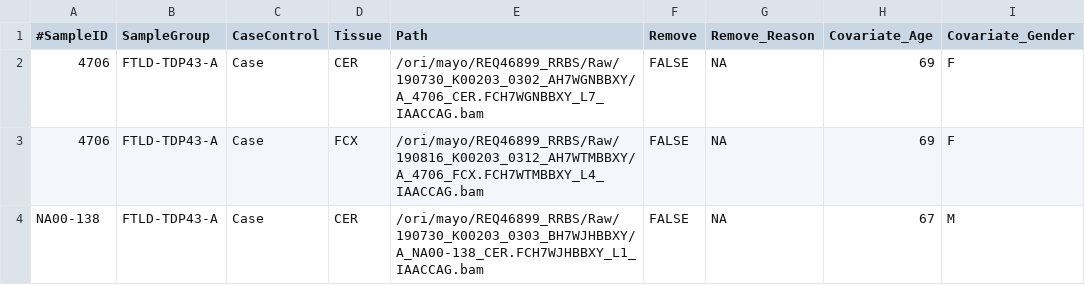
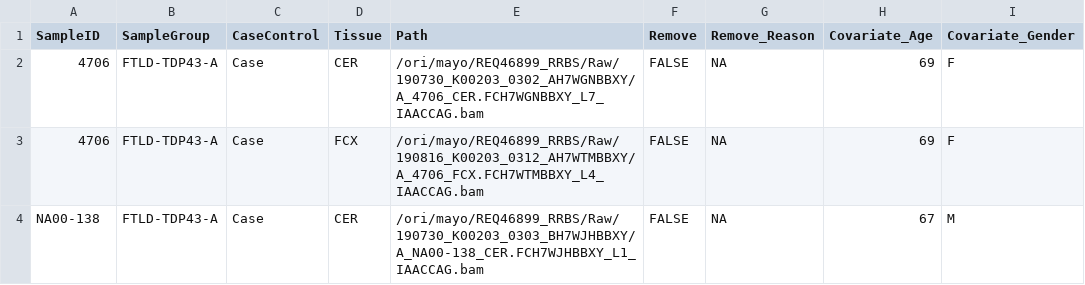
Before and after one commit to tniranjan1/RRBS_PIPELINE, a TSV file: config/RRBS_samples.tsv, drawn as a sheet; only a part is shown.

Commit message:
Fixed sample sheet headers

```diff
--- a/config/RRBS_samples.tsv
+++ b/config/RRBS_samples.tsv
@@ -1,2 +1,2 @@
-#SampleID	SampleGroup	CaseControl	Tissue	Path	Remove	Remove_Reason	Covariate_Age	Covariate_Gender
+SampleID	SampleGroup	CaseControl	Tissue	Path	Remove	Remove_Reason	Covariate_Age	Covariate_Gender
 4706	FTLD-TDP43-A	Case	CER	/ori/mayo/REQ46899_RRBS/Raw/190730_K00203_0302_AH7WGNBBXY/A_4706_CER.FCH7WGNBBXY_L7_IAACCAG.bam	FALSE	NA	69	F
```
Also changed, not shown: config/deconvo_bsseq_ref_samples.tsv.
